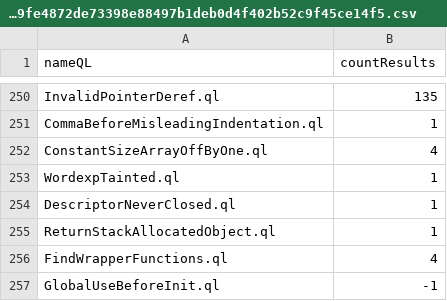
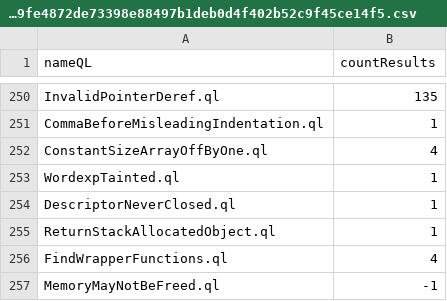
Before and after one commit to gergimentr/alldb, a CSV file: results/0c61c801654d422ded2c4f2e886ef3eff22609fa39422cbb0d319520b726119133069a5c5963b333419fe4872de73398e88497b1deb0d4f402b52c9f45ce14f5.csv, drawn as a sheet; only a part is shown, gaps mark what is left out.

Commit message:
result works

```diff
--- a/results/0c61c801654d422ded2c4f2e886ef3eff22609fa39422cbb0d319520b726119133069a5c5963b333419fe4872de73398e88497b1deb0d4f402b52c9f45ce14f5.csv
+++ b/results/0c61c801654d422ded2c4f2e886ef3eff22609fa39422cbb0d319520b726119133069a5c5963b333419fe4872de73398e88497b1deb0d4f402b52c9f45ce14f5.csv
@@ -256,2 +256,2 @@ ReturnStackAllocatedObject.ql,1
 FindWrapperFunctions.ql,4
-GlobalUseBeforeInit.ql,-1
+MemoryMayNotBeFreed.ql,-1
```
Also changed, not shown: 1 other file.
